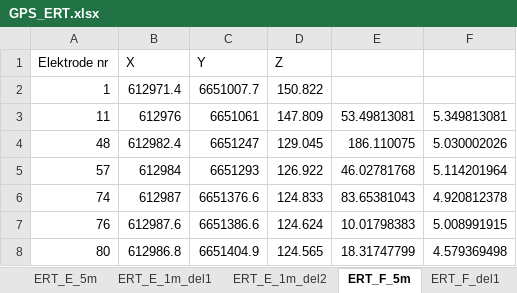
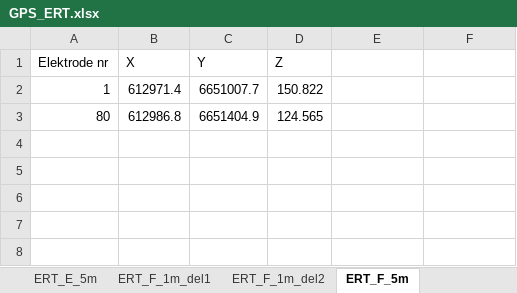
Before and after one commit to fredriknk/Resipy_interpolate, an Excel workbook: GPS_ERT.xlsx, sheet ERT_F_5m, drawn as a sheet; values as stored, in another font and other column widths than the file's, no borders; removed rows and columns are numbered as before the commit, all else as after; the diff names each change by its address in the sheet, - before the commit and + after, or states it on an @@ line.

```diff
--- a/GPS_ERT.xlsx (sheet ERT_F_5m)
+++ b/GPS_ERT.xlsx (sheet ERT_F_5m)
-sheet tab: ERT_F_del1
+sheet tab: ERT_F_1m_del1
-sheet tab: ERT_E_1m_del2
@@ sheet tab order changed: ERT_E_5m | ERT_F_1m_del1 | ERT_F_1m_del2 | ERT_F_5m @@
-row 3: 11 | 612976 | 6651061 | 147.809 | 53.49813081 | 5.349813081
-row 4: 48 | 612982.4 | 6651247 | 129.045 | 186.110075 | 5.030002026
-row 5: 57 | 612984 | 6651293 | 126.922 | 46.02781768 | 5.114201964
-row 6: 74 | 612987 | 6651376.6 | 124.833 | 83.65381043 | 4.920812378
-row 7: 76 | 612987.6 | 6651386.6 | 124.624 | 10.01798383 | 5.008991915
-E3: 18.31747799
+E3: (empty)
-F3: 4.579369498
+F3: (empty)
```
Also changed, not shown: sheet ERT_C_5m, sheet ERT_B_5m, sheet ERT_E_5m, sheet ERT_F_1m_del2, sheet ERT_A_1m, sheet ERT_E_1m_del1, 5 more sheets, other sheet tabs, 1 other file.
